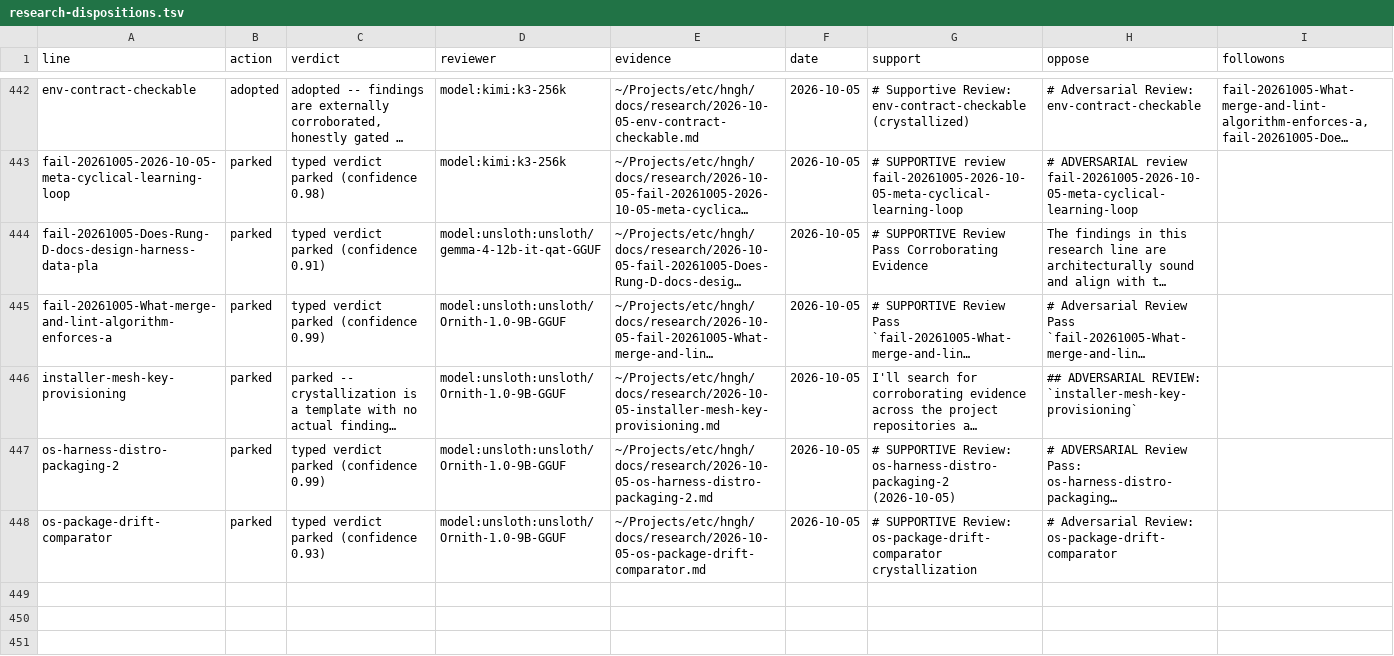
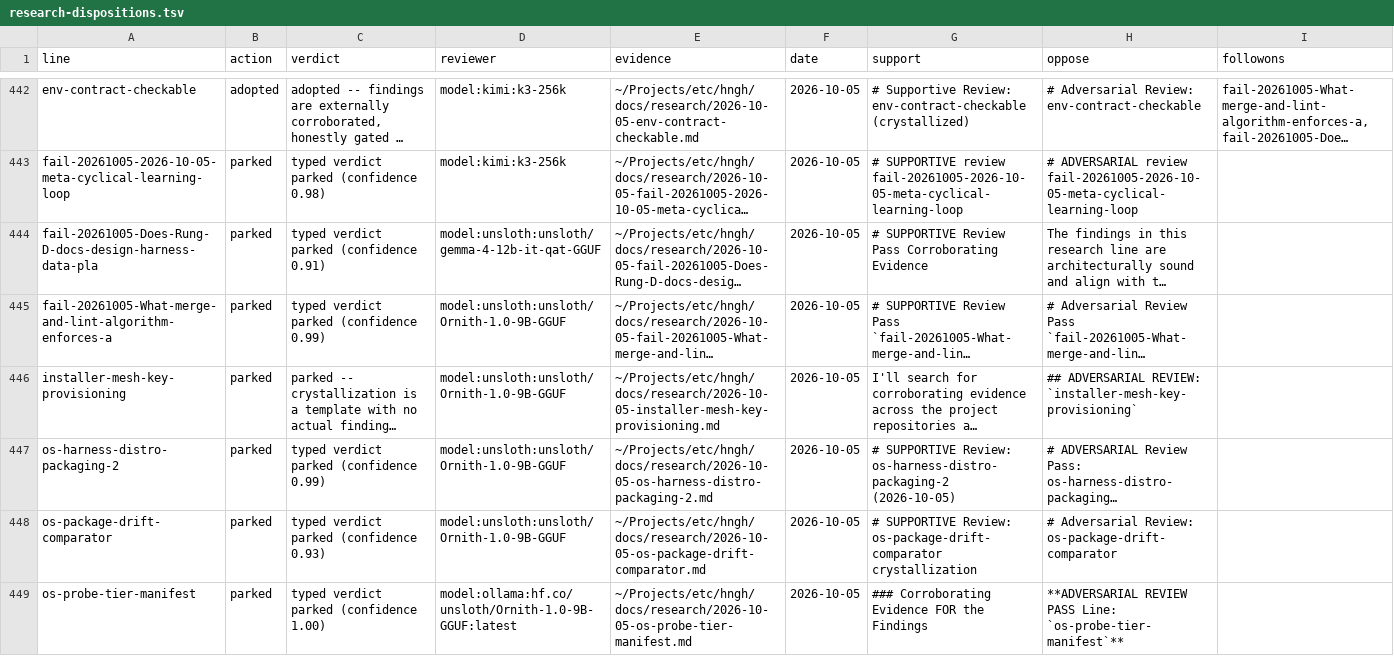
Before and after one commit to boundring/hngh, a TSV file: automation/research-dispositions.tsv, drawn as a sheet; only a part is shown, gaps mark what is left out; long unchanged cells end in …; the diff names each change by its address in the sheet, - before the commit and + after, or states it on an @@ line.

Commit message:
research: os-probe-tier-manifest reviewed-parked

```diff
--- a/automation/research-dispositions.tsv
+++ b/automation/research-dispositions.tsv
+row 449: os-probe-tier-manifest | parked | typed verdict parked (confidence 1.00) | model:ollama:hf.co/unsloth/Ornith-1.0-9B-GGUF:latest | ~/Projects/etc/hngh/docs/research/2026-10-05-os-probe-tier-manifest.md | 2026-10-05 | ### Corroborating Evidence FOR the Findings | **ADVERSARIAL REVIEW PASS Line: `os-probe-tier-manifest`**
```
Also changed, not shown: automation/research-lines.tsv.
